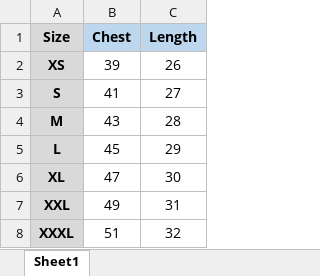
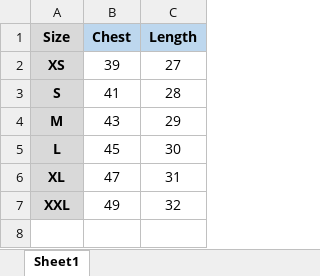
Before and after one commit to DA2793/deniedofficial, an Excel workbook: Products/TShirts/The Numbered/Oversized/Size Chart.xlsx, sheet Sheet1, drawn as a sheet; values as stored, in another font and other column widths than the file's, no borders; the diff names each change by its address in the sheet, - before the commit and + after, or states it on an @@ line.

Commit message:
Add Polo colours and correct oversized sizing

```diff
--- a/Products/TShirts/The Numbered/Oversized/Size Chart.xlsx (sheet Sheet1)
+++ b/Products/TShirts/The Numbered/Oversized/Size Chart.xlsx (sheet Sheet1)
-C2 (Length): 26
+C2 (Length): 27
-C3 (Length): 27
+C3 (Length): 28
-C4 (Length): 28
+C4 (Length): 29
-C5 (Length): 29
+C5 (Length): 30
-C6 (Length): 30
+C6 (Length): 31
-C7 (Length): 31
+C7 (Length): 32
-row 8: XXXL | 51 | 32
```
Also changed, not shown: 36 other files.
